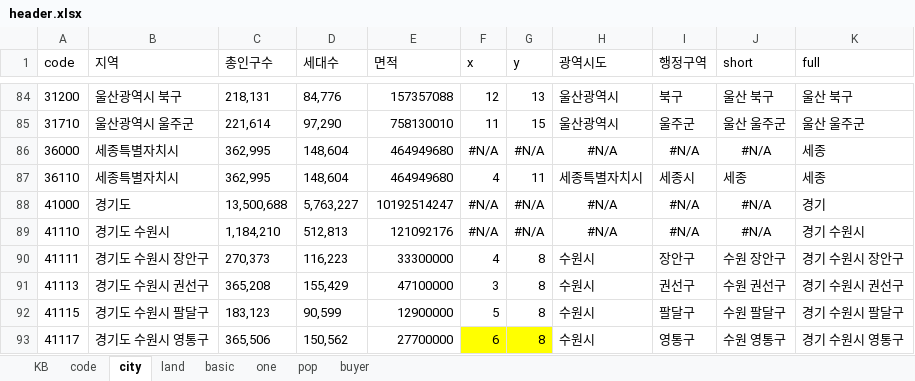
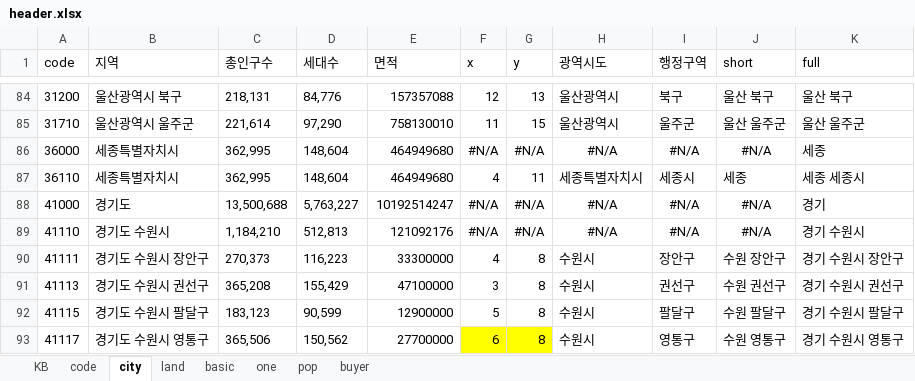
Before and after one commit to sizipusx/fundamental, an Excel workbook: files/header.xlsx, sheet city, drawn as a sheet; only a part is shown, gaps mark what is left out; values as stored, in another font and other column widths than the file's, no borders; conditional formats not drawn; the diff names each change by its address in the sheet, - before the commit and + after, or states it on an @@ line.

Commit message:
Add files via upload

```diff
--- a/files/header.xlsx (sheet city)
+++ b/files/header.xlsx (sheet city)
-K87 (full): 세종
+K87 (full): 세종 세종시
```
